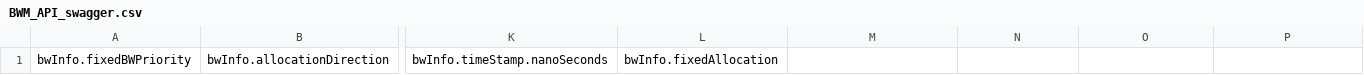
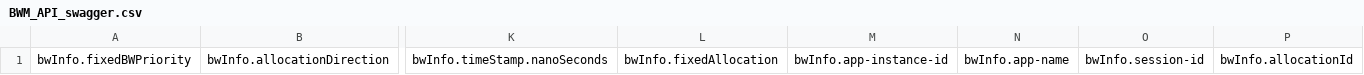
Before and after one commit to Ari-on/MEC, a CSV file: outputFiles/BWM_API_swagger.csv, drawn as a sheet; only a part is shown, gaps mark what is left out; the diff names each change by its address in the sheet, - before the commit and + after, or states it on an @@ line.

```diff
--- a/outputFiles/BWM_API_swagger.csv
+++ b/outputFiles/BWM_API_swagger.csv
-M1: (empty)
+M1: bwInfo.app-instance-id
-N1: (empty)
+N1: bwInfo.app-name
-O1: (empty)
+O1: bwInfo.session-id
-P1: (empty)
+P1: bwInfo.allocationId
```
Also changed, not shown: 9 other files.
